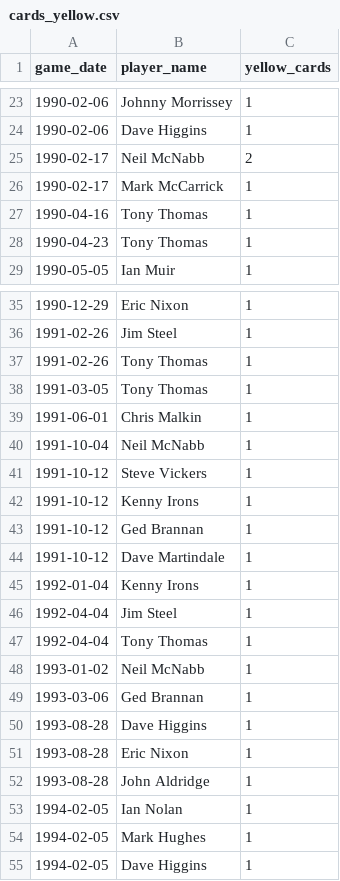
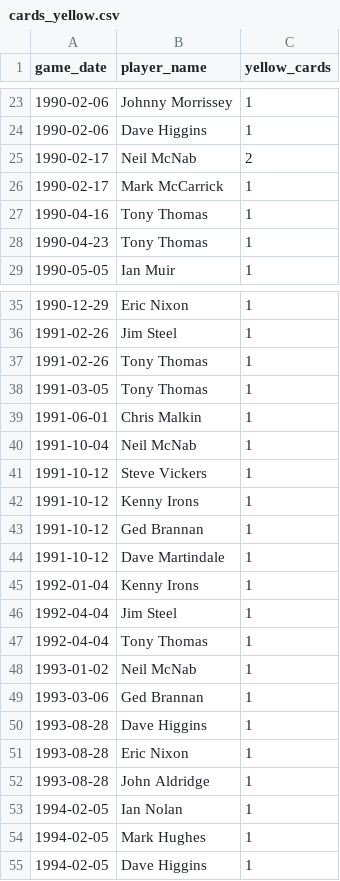
Before and after one commit to petebrown/complete-record, a CSV file: seasons/manual/cards_yellow.csv, drawn as a sheet; only a part is shown, gaps mark what is left out.

```diff
--- a/seasons/manual/cards_yellow.csv
+++ b/seasons/manual/cards_yellow.csv
@@ -24,3 +24,3 @@ game_date,player_name,yellow_cards
 1990-02-06,Dave Higgins,1
-1990-02-17,Neil McNabb,2
+1990-02-17,Neil McNab,2
 1990-02-17,Mark McCarrick,1
@@ -39,3 +39,3 @@ game_date,player_name,yellow_cards
 1991-06-01,Chris Malkin,1
-1991-10-04,Neil McNabb,1
+1991-10-04,Neil McNab,1
 1991-10-12,Steve Vickers,1
@@ -47,3 +47,3 @@ game_date,player_name,yellow_cards
 1992-04-04,Tony Thomas,1
-1993-01-02,Neil McNabb,1
+1993-01-02,Neil McNab,1
 1993-03-06,Ged Brannan,1
```
Also changed, not shown: seasons/manual/archived/cards.csv, seasons/manual/cards_red.csv, 2 other files.
